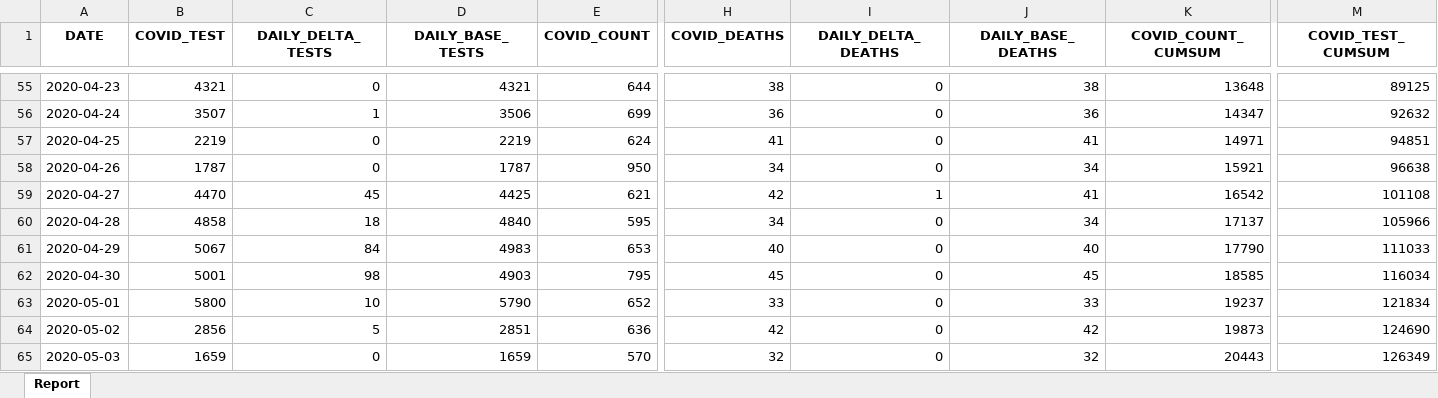
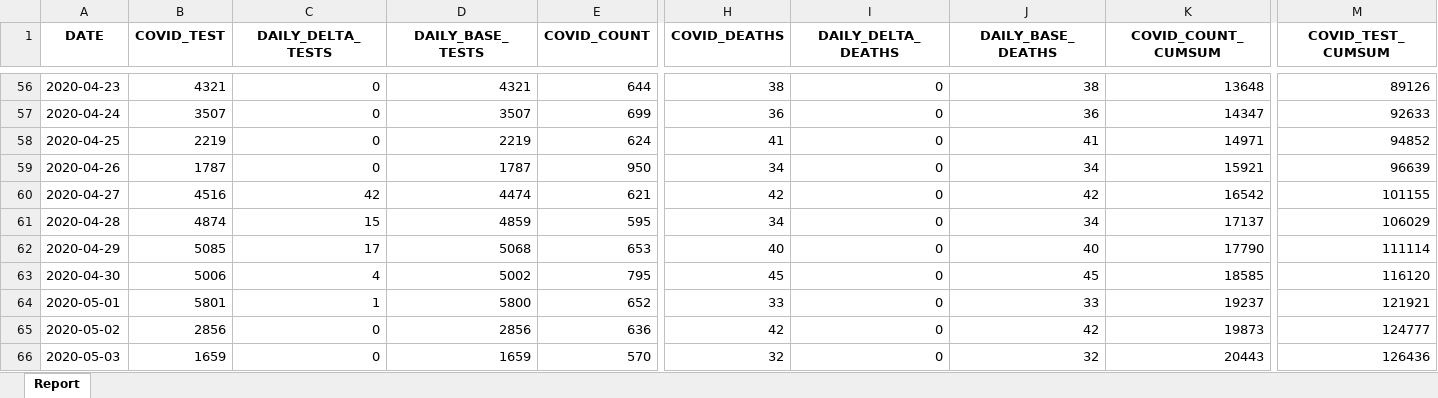
Before and after one commit to ercbk/Indiana-COVID-19-Tracker, an Excel workbook: data/test-case-trend.xlsx, sheet Report, drawn as a sheet; only a part is shown, gaps mark what is left out; values as stored, in another font and other column widths than the file's, no borders; addresses are those after the commit; the diff covers the shown part only; the diff names each change by its address in the sheet, - before the commit and + after, or states it on an @@ line.

```diff
--- a/data/test-case-trend.xlsx (sheet Report)
+++ b/data/test-case-trend.xlsx (sheet Report)
-M56 (COVID_TEST_CUMSUM): 89125
+M56 (COVID_TEST_CUMSUM): 89126
-C57 (DAILY_DELTA_TESTS): 1
+C57 (DAILY_DELTA_TESTS): 0
-D57 (DAILY_BASE_TESTS): 3506
+D57 (DAILY_BASE_TESTS): 3507
-M57 (COVID_TEST_CUMSUM): 92632
+M57 (COVID_TEST_CUMSUM): 92633
-M58 (COVID_TEST_CUMSUM): 94851
+M58 (COVID_TEST_CUMSUM): 94852
-M59 (COVID_TEST_CUMSUM): 96638
+M59 (COVID_TEST_CUMSUM): 96639
-B60 (COVID_TEST): 4470
+B60 (COVID_TEST): 4516
-C60 (DAILY_DELTA_TESTS): 45
+C60 (DAILY_DELTA_TESTS): 42
-D60 (DAILY_BASE_TESTS): 4425
+D60 (DAILY_BASE_TESTS): 4474
-I60 (DAILY_DELTA_DEATHS): 1
+I60 (DAILY_DELTA_DEATHS): 0
-J60 (DAILY_BASE_DEATHS): 41
+J60 (DAILY_BASE_DEATHS): 42
-M60 (COVID_TEST_CUMSUM): 101108
+M60 (COVID_TEST_CUMSUM): 101155
-B61 (COVID_TEST): 4858
+B61 (COVID_TEST): 4874
-C61 (DAILY_DELTA_TESTS): 18
+C61 (DAILY_DELTA_TESTS): 15
-D61 (DAILY_BASE_TESTS): 4840
+D61 (DAILY_BASE_TESTS): 4859
-M61 (COVID_TEST_CUMSUM): 105966
+M61 (COVID_TEST_CUMSUM): 106029
-B62 (COVID_TEST): 5067
+B62 (COVID_TEST): 5085
-C62 (DAILY_DELTA_TESTS): 84
+C62 (DAILY_DELTA_TESTS): 17
-D62 (DAILY_BASE_TESTS): 4983
+D62 (DAILY_BASE_TESTS): 5068
-M62 (COVID_TEST_CUMSUM): 111033
+M62 (COVID_TEST_CUMSUM): 111114
-B63 (COVID_TEST): 5001
+B63 (COVID_TEST): 5006
-C63 (DAILY_DELTA_TESTS): 98
+C63 (DAILY_DELTA_TESTS): 4
-D63 (DAILY_BASE_TESTS): 4903
+D63 (DAILY_BASE_TESTS): 5002
-M63 (COVID_TEST_CUMSUM): 116034
+M63 (COVID_TEST_CUMSUM): 116120
-B64 (COVID_TEST): 5800
+B64 (COVID_TEST): 5801
-C64 (DAILY_DELTA_TESTS): 10
+C64 (DAILY_DELTA_TESTS): 1
-D64 (DAILY_BASE_TESTS): 5790
+D64 (DAILY_BASE_TESTS): 5800
-M64 (COVID_TEST_CUMSUM): 121834
+M64 (COVID_TEST_CUMSUM): 121921
-C65 (DAILY_DELTA_TESTS): 5
+C65 (DAILY_DELTA_TESTS): 0
-D65 (DAILY_BASE_TESTS): 2851
+D65 (DAILY_BASE_TESTS): 2856
-M65 (COVID_TEST_CUMSUM): 124690
+M65 (COVID_TEST_CUMSUM): 124777
-M66 (COVID_TEST_CUMSUM): 126349
+M66 (COVID_TEST_CUMSUM): 126436
```
Also changed, not shown: 2 added rows and 153 edited cells elsewhere in this sheet, 20 other files.
